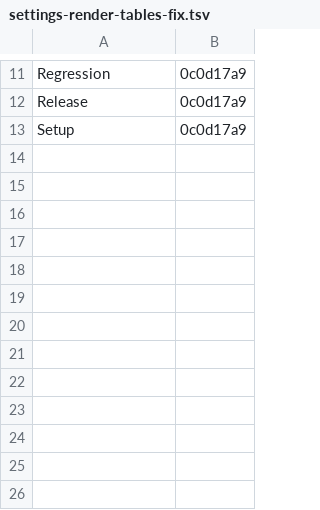
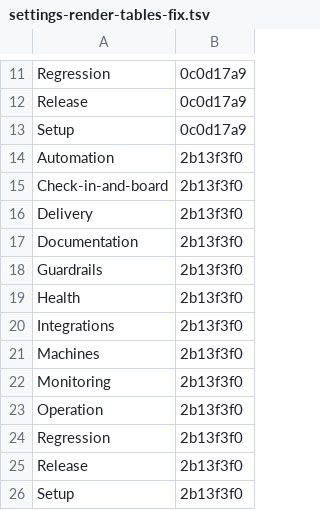
Before and after one commit to Charlie-org146/agent-workflow-template, a TSV file: .loop/kept/settings-render-tables-fix.tsv, drawn as a sheet; only a part is shown, gaps mark what is left out.

Commit message:
Kept: settings-render-tables-fix

```diff
--- a/.loop/kept/settings-render-tables-fix.tsv
+++ b/.loop/kept/settings-render-tables-fix.tsv
@@ -13 +13,14 @@ Release	0c0d17a9
 Setup	0c0d17a9
+Automation	2b13f3f0
+Check-in-and-board	2b13f3f0
+Delivery	2b13f3f0
+Documentation	2b13f3f0
+Guardrails	2b13f3f0
+Health	2b13f3f0
+Integrations	2b13f3f0
+Machines	2b13f3f0
+Monitoring	2b13f3f0
+Operation	2b13f3f0
+Regression	2b13f3f0
+Release	2b13f3f0
+Setup	2b13f3f0
```
